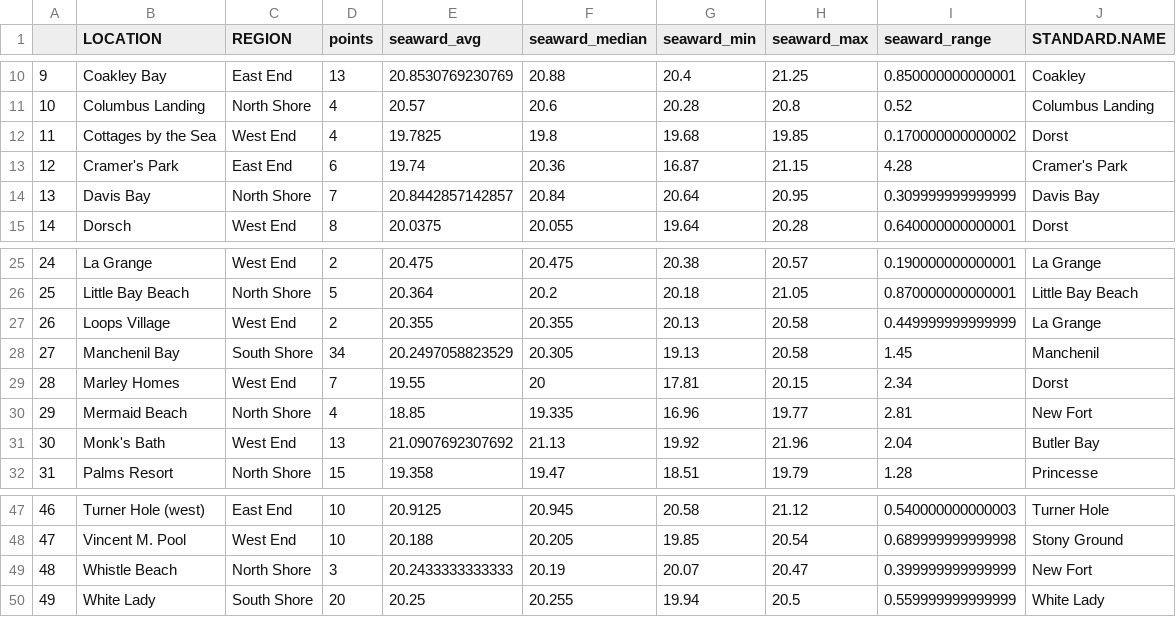
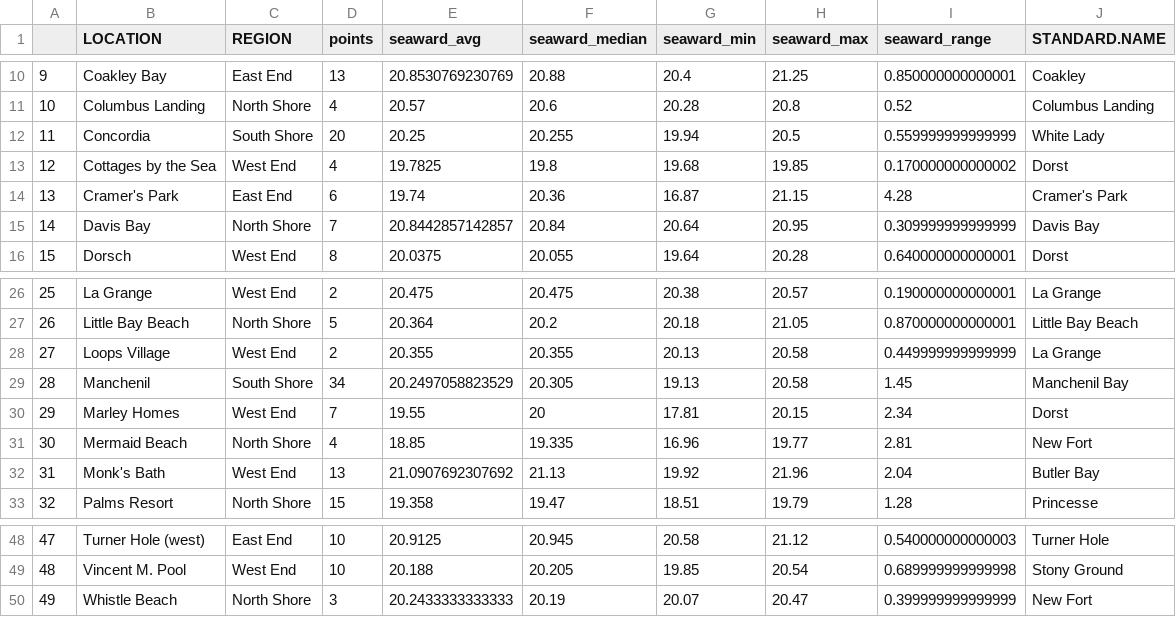
Before and after one commit to beautyinthewild/STX_ALAN, a CSV file: SQM SW List of Beaches .csv, drawn as a sheet; only a part is shown, gaps mark what is left out; removed rows and columns are numbered as before the commit, all else as after; the diff names each change by its address in the sheet, - before the commit and + after, or states it on an @@ line.

```diff
--- a/SQM SW List of Beaches .csv
+++ b/SQM SW List of Beaches .csv
+row 12: 11 | Concordia | South Shore | 20 | 20.25 | 20.255 | 19.94 | 20.5 | 0.559999999999999 | White Lady
@@ column A renumbered between rows 13 and 50 @@
-B29 (LOCATION): Manchenil Bay
+B29 (LOCATION): Manchenil
-J29 (STANDARD.NAME): Manchenil
+J29 (STANDARD.NAME): Manchenil Bay
-row 50: 49 | White Lady | South Shore | 20 | 20.25 | 20.255 | 19.94 | 20.5 | 0.559999999999999 | White Lady
```
Also changed, not shown: Clean SQM Data.csv, SQM LW List of Beaches .csv, 29 other files.
